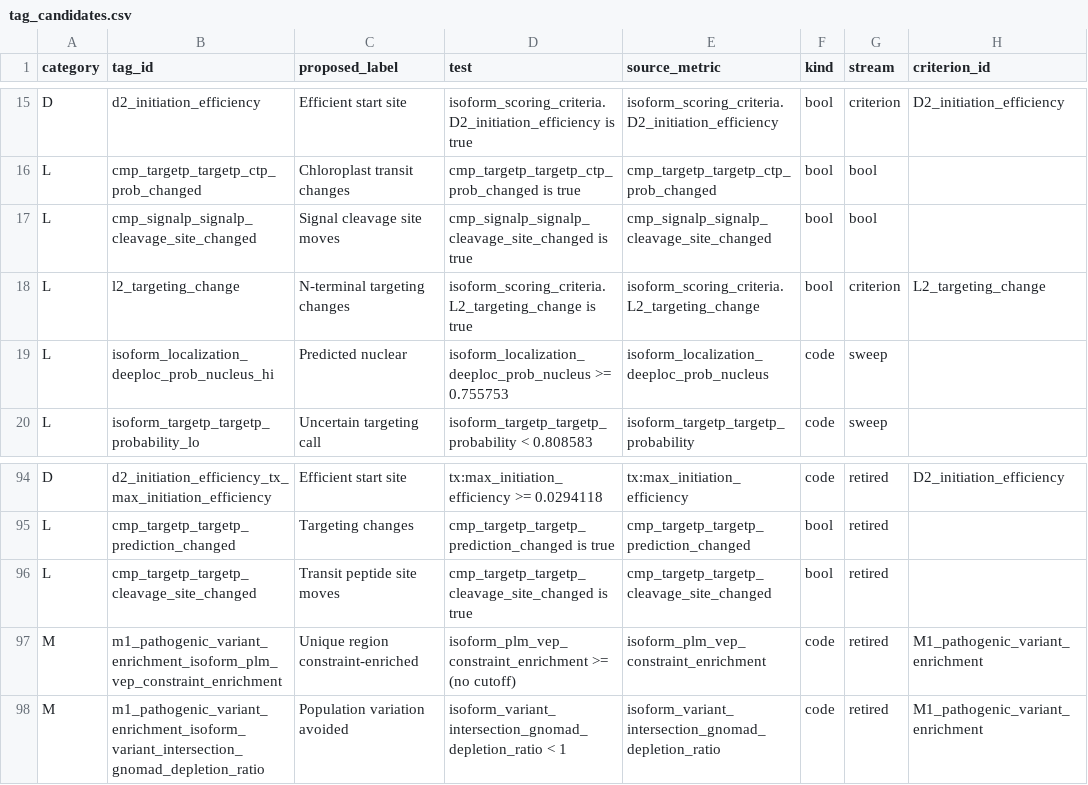
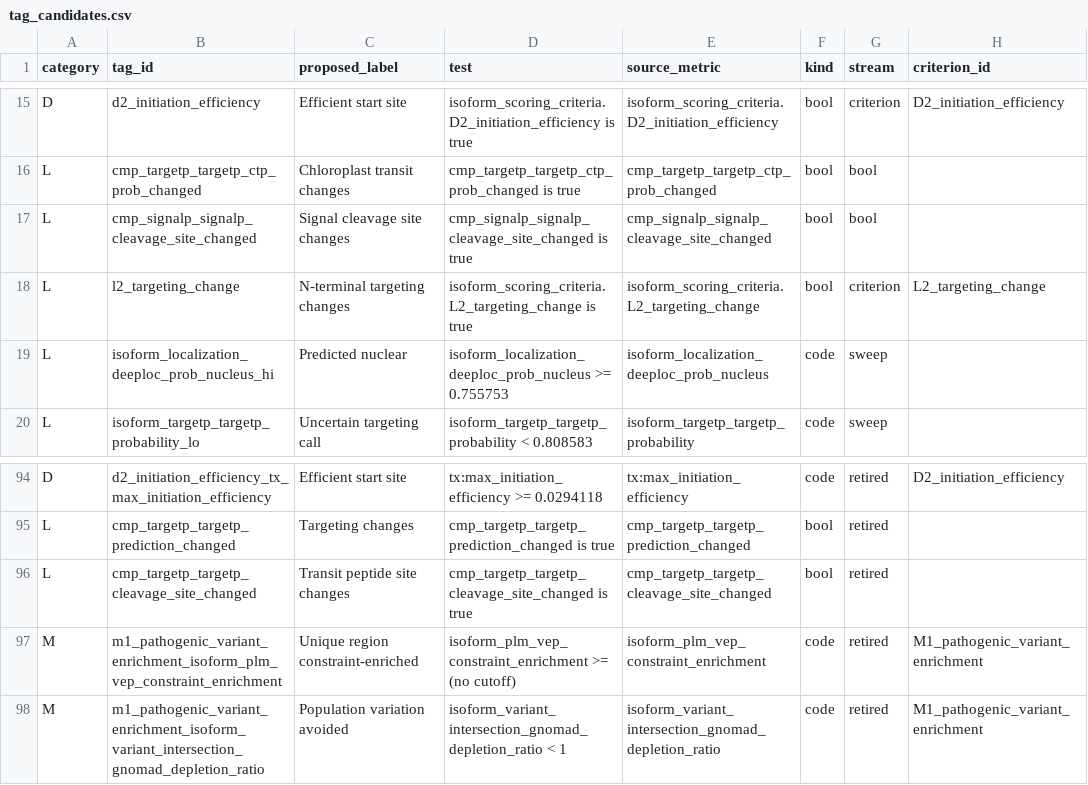
Before and after one commit to cheeseman-lab/swissisoform-v2, a CSV file: figures/tag_vocab/tag_candidates.csv, drawn as a sheet; only a part is shown, gaps mark what is left out; the diff names each change by its address in the sheet, - before the commit and + after, or states it on an @@ line.

```diff
--- a/figures/tag_vocab/tag_candidates.csv
+++ b/figures/tag_vocab/tag_candidates.csv
-C17 (proposed_label): Signal cleavage site moves
+C17 (proposed_label): Signal cleavage site changes
-C96 (proposed_label): Transit peptide site moves
+C96 (proposed_label): Transit peptide site changes
```
Also changed, not shown: 11 other files.
